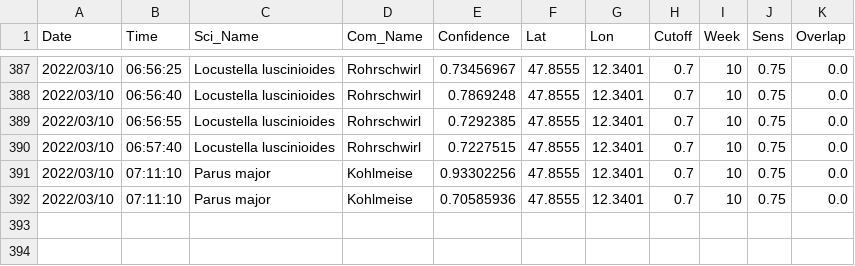
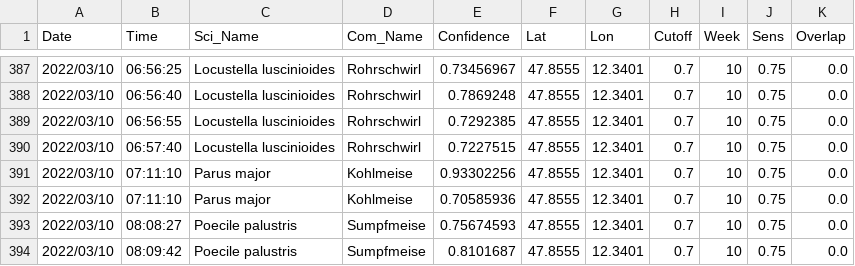
Before and after one commit to gitalm/BirdNetPiGitHub, a CSV file: BirdDB.csv, drawn as a sheet; only a part is shown, gaps mark what is left out.

Commit message:
BirdNET-PI Solar

```diff
--- a/BirdDB.csv
+++ b/BirdDB.csv
@@ -392 +392,3 @@ Date,Time,Sci_Name,Com_Name,Confidence,Lat,Lon,Cutoff,Week,Sens,Overlap
 2022/03/10,07:11:10,Parus major,Kohlmeise,0.70585936,47.8555,12.3401,0.7,10,0.75,0.0
+2022/03/10,08:08:27,Poecile palustris,Sumpfmeise,0.75674593,47.8555,12.3401,0.7,10,0.75,0.0
+2022/03/10,08:09:42,Poecile palustris,Sumpfmeise,0.8101687,47.8555,12.3401,0.7,10,0.75,0.0
```
Also changed, not shown: 4 other files.
